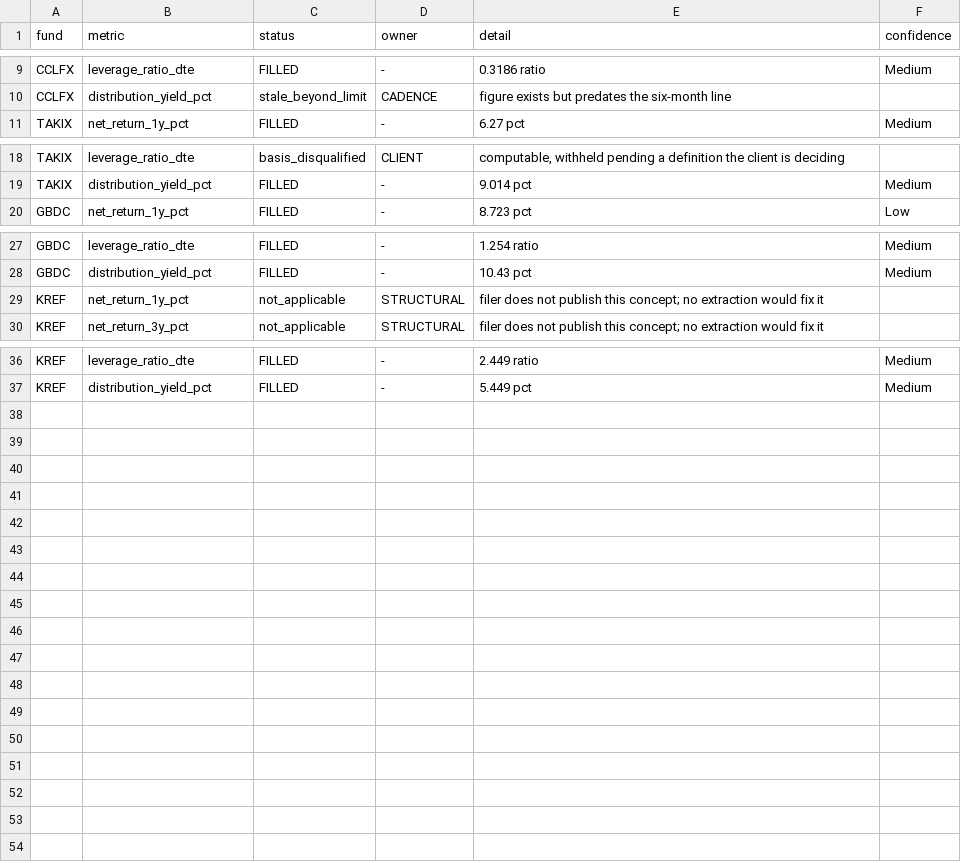
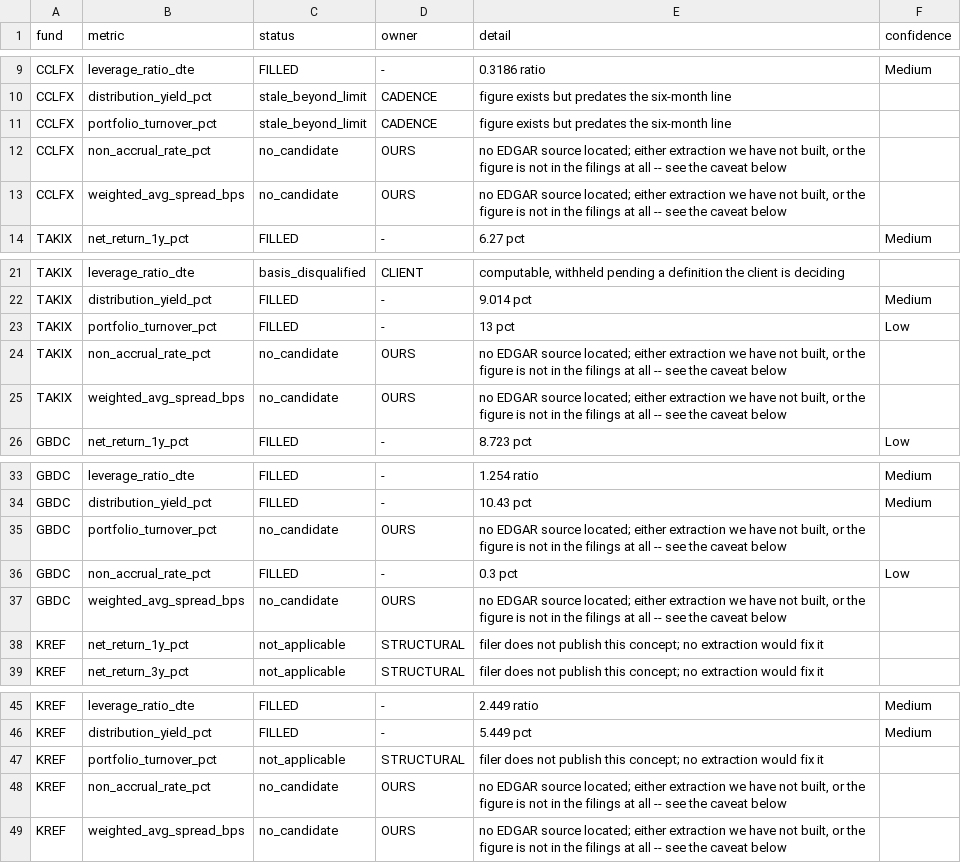
Before and after one commit to Predicate-dev/river-technologies-assessment, a CSV file: output/coverage_breakdown.csv, drawn as a sheet; only a part is shown, gaps mark what is left out.

```diff
--- a/output/coverage_breakdown.csv
+++ b/output/coverage_breakdown.csv
@@ -10,2 +10,5 @@ CCLFX,leverage_ratio_dte,FILLED,-,0.3186 ratio,Medium
 CCLFX,distribution_yield_pct,stale_beyond_limit,CADENCE,figure exists but predates the six-month line,
+CCLFX,portfolio_turnover_pct,stale_beyond_limit,CADENCE,figure exists but predates the six-month line,
+CCLFX,non_accrual_rate_pct,no_candidate,OURS,"no EDGAR source located; either extraction we have not built, or the figure is not in the filings at all -- see the caveat below",
+CCLFX,weighted_avg_spread_bps,no_candidate,OURS,"no EDGAR source located; either extraction we have not built, or the figure is not in the filings at all -- see the caveat below",
 TAKIX,net_return_1y_pct,FILLED,-,6.27 pct,Medium
@@ -19,2 +22,5 @@ TAKIX,leverage_ratio_dte,basis_disqualified,CLIENT,"computable, withheld pending
 TAKIX,distribution_yield_pct,FILLED,-,9.014 pct,Medium
+TAKIX,portfolio_turnover_pct,FILLED,-,13 pct,Low
+TAKIX,non_accrual_rate_pct,no_candidate,OURS,"no EDGAR source located; either extraction we have not built, or the figure is not in the filings at all -- see the caveat below",
+TAKIX,weighted_avg_spread_bps,no_candidate,OURS,"no EDGAR source located; either extraction we have not built, or the figure is not in the filings at all -- see the caveat below",
 GBDC,net_return_1y_pct,FILLED,-,8.723 pct,Low
@@ -28,2 +34,5 @@ GBDC,leverage_ratio_dte,FILLED,-,1.254 ratio,Medium
 GBDC,distribution_yield_pct,FILLED,-,10.43 pct,Medium
+GBDC,portfolio_turnover_pct,no_candidate,OURS,"no EDGAR source located; either extraction we have not built, or the figure is not in the filings at all -- see the caveat below",
+GBDC,non_accrual_rate_pct,FILLED,-,0.3 pct,Low
+GBDC,weighted_avg_spread_bps,no_candidate,OURS,"no EDGAR source located; either extraction we have not built, or the figure is not in the filings at all -- see the caveat below",
 KREF,net_return_1y_pct,not_applicable,STRUCTURAL,filer does not publish this concept; no extraction would fix it,
@@ -37 +46,4 @@ KREF,leverage_ratio_dte,FILLED,-,2.449 ratio,Medium
 KREF,distribution_yield_pct,FILLED,-,5.449 pct,Medium
+KREF,portfolio_turnover_pct,not_applicable,STRUCTURAL,filer does not publish this concept; no extraction would fix it,
+KREF,non_accrual_rate_pct,no_candidate,OURS,"no EDGAR source located; either extraction we have not built, or the figure is not in the filings at all -- see the caveat below",
+KREF,weighted_avg_spread_bps,no_candidate,OURS,"no EDGAR source located; either extraction we have not built, or the figure is not in the filings at all -- see the caveat below",
```
Also changed, not shown: output/audit_trail.csv, 14 other files.
